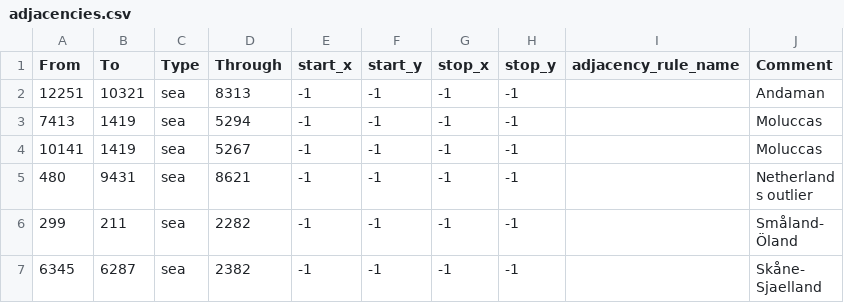
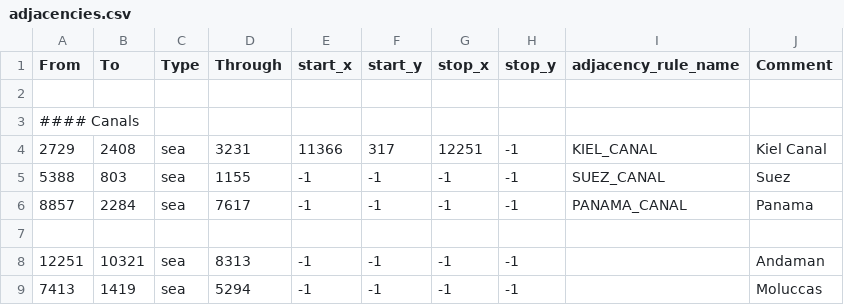
Before and after one commit to Wolferos/Hearts-of-Iron-IV-The-Great-War, a CSV file: mod/thegreatwar/map/adjacencies.csv, drawn as a sheet; only a part is shown; the shorter side is filled out with more unchanged rows.

Commit message:
Bugfix Kanäle
Nord-Ostsee-Kanal, Suezkanal und Panamakanal für Durchfahrt freigegeben.
Kiel Canal, Suez Canal and Panama Canal open for transit.

```diff
--- a/mod/thegreatwar/map/adjacencies.csv
+++ b/mod/thegreatwar/map/adjacencies.csv
@@ -1,2 +1,8 @@
 From;To;Type;Through;start_x;start_y;stop_x;stop_y;adjacency_rule_name;Comment
+
+#### Canals
+2729;2408;sea;3231;11366;317;12251;-1;KIEL_CANAL;Kiel Canal
+5388;803;sea;1155;-1;-1;-1;-1;SUEZ_CANAL;Suez
+8857;2284;sea;7617;-1;-1;-1;-1;PANAMA_CANAL;Panama
+
 12251;10321;sea;8313;-1;-1;-1;-1;;Andaman
```
Also changed, not shown: 1 other file.
